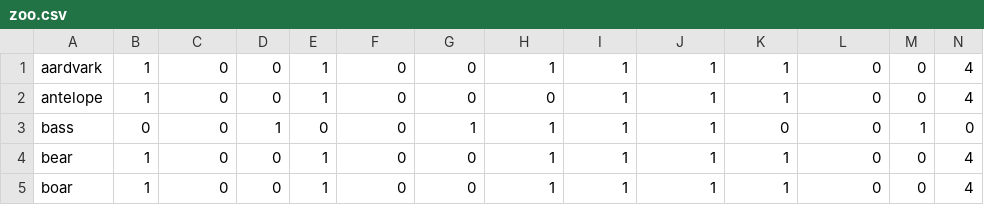
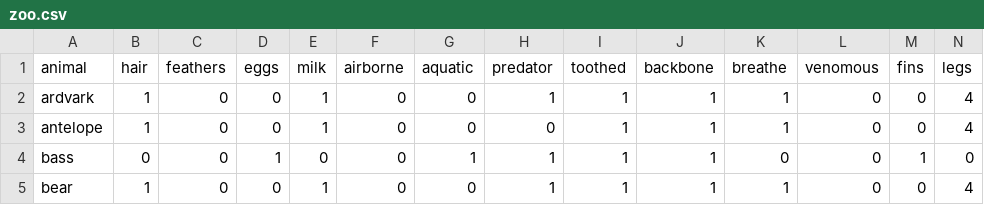
Before and after one commit to kchevali/ML-Visual, a CSV file: examples/zoo.csv, drawn as a sheet; only a part is shown; the shorter side is filled out with more unchanged rows; addresses are those after the commit; rows hold the shown columns only; the diff names each change by its address in the sheet, - before the commit and + after, or states it on an @@ line.

```diff
--- a/examples/zoo.csv
+++ b/examples/zoo.csv
+row 1: animal | hair | feathers | eggs | milk | airborne | aquatic | predator | toothed | backbone | breathe | venomous | fins | legs
-A2: aardvark
+A2: ardvark
```
Also changed, not shown: 6 other files.
